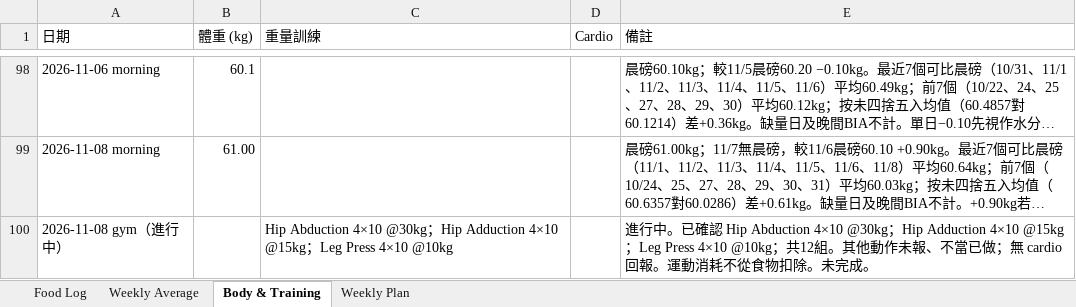
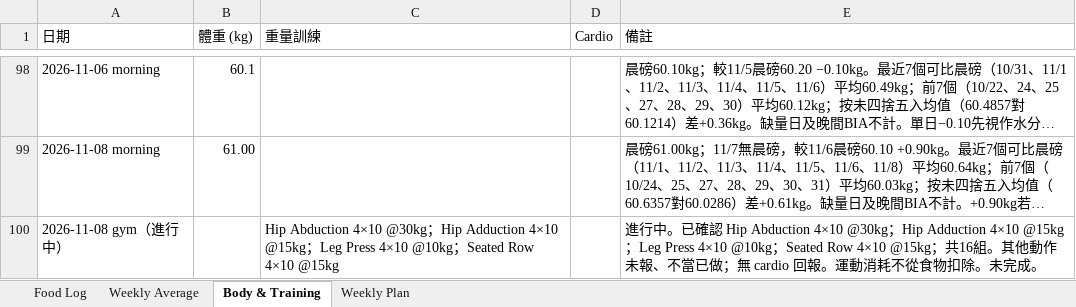
Before and after one commit to buzz-knittinpix/melodycheng622-cmyk.github.io, an Excel workbook: data/fitness_food_log.xlsx, sheet Body & Training, drawn as a sheet; only a part is shown, gaps mark what is left out; long unchanged cells end in …; values as stored, in another font and other column widths than the file's, no borders; the diff names each change by its address in the sheet, - before the commit and + after, or states it on an @@ line.

Commit message:
Amend Nov 8 in-progress gym to 16 confirmed sets
Add Seated Row 4×10 @15kg to the same Gym（進行中） row. Keep Hip Abduction, Hip Adduction, and Leg Press. Do not close the workout or add cardio.

```diff
--- a/data/fitness_food_log.xlsx (sheet Body & Training)
+++ b/data/fitness_food_log.xlsx (sheet Body & Training)
-C100 (重量訓練): …4×10 @10kg
+C100 (重量訓練): …4×10 @10kg；Seated Row 4×10 @15kg
-E100 (備註): …Press 4×10 @10kg；共12組。其他…
+E100 (備註): …Press 4×10 @10kg；Seated Row 4×10 @15kg；共16組。其他…
```
Also changed, not shown: 4 other files.
